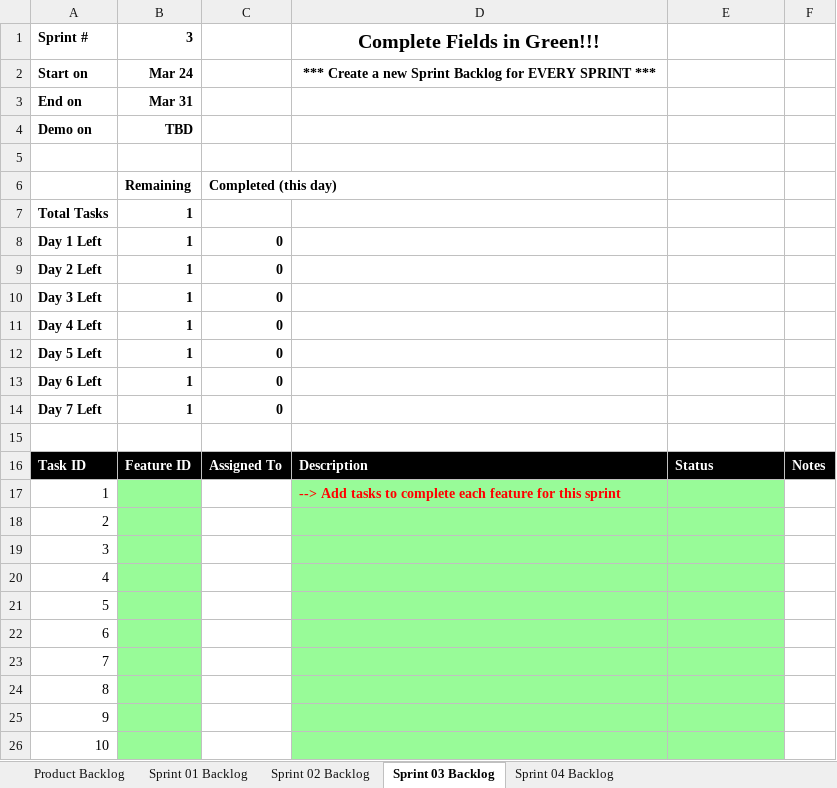
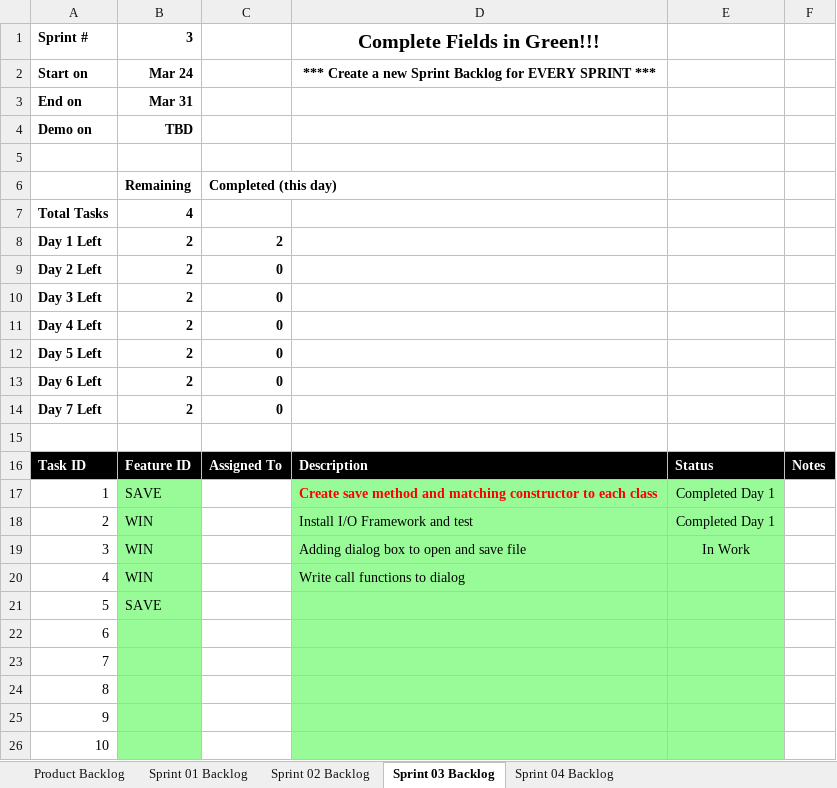
Before and after one commit to sushantcode/CPP_Programming, an Excel workbook: elsa/doc/Scrum_ELSA_Sprint_2.xlsx, sheet Sprint 03 Backlog, drawn as a sheet; only a part is shown; values as stored, in another font and other column widths than the file's, no borders; charts and pictures not drawn; the diff names each change by its address in the sheet, - before the commit and + after, or states it on an @@ line.

Commit message:
elsa s03 first phase completed.

```diff
--- a/elsa/doc/Scrum_ELSA_Sprint_2.xlsx (sheet Sprint 03 Backlog)
+++ b/elsa/doc/Scrum_ELSA_Sprint_2.xlsx (sheet Sprint 03 Backlog)
-B7: 1
+B7: 4
-B8:B14: 1
+B8:B14: 2
-C8: 0
+C8: 2
-B17: (empty)
+B17: SAVE
-D17: --> Add tasks to complete each feature for this sprint
+D17: Create save method and matching constructor to each class
-E17:E18: (empty)
+E17:E18: Completed Day 1
-B18:B20: (empty)
+B18:B20: WIN
-D18: (empty)
+D18: Install I/O Framework and test
-D19: (empty)
+D19: Adding dialog box to open and save file
-E19: (empty)
+E19: In Work
-D20: (empty)
+D20: Write call functions to dialog
-B21: (empty)
+B21: SAVE
```
Also changed, not shown: charts or pictures, 12 other files.
